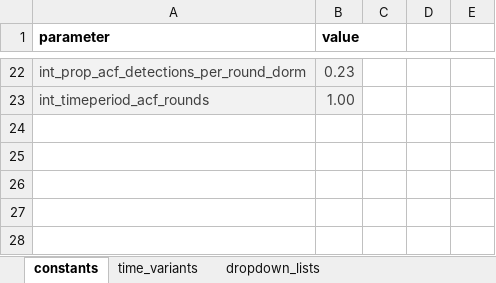
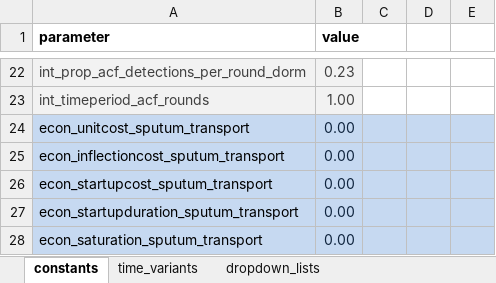
Before and after one commit to monash-emu/AuTuMN, an Excel workbook: autumn/xls/data_bhutan.xlsx, sheet constants, drawn as a sheet; only a part is shown, gaps mark what is left out; values as stored, in another font and other column widths than the file's, no borders; the diff names each change by its address in the sheet, - before the commit and + after, or states it on an @@ line.

Commit message:
BHU: Prepare new intervention for improved sputum transportation

```diff
--- a/autumn/xls/data_bhutan.xlsx (sheet constants)
+++ b/autumn/xls/data_bhutan.xlsx (sheet constants)
+row 24: econ_unitcost_sputum_transport | 0.00
+row 25: econ_inflectioncost_sputum_transport | 0.00
+row 26: econ_startupcost_sputum_transport | 0.00
+row 27: econ_startupduration_sputum_transport | 0.00
+row 28: econ_saturation_sputum_transport | 0.00
```
Also changed, not shown: sheet time_variants, 2 other files.
